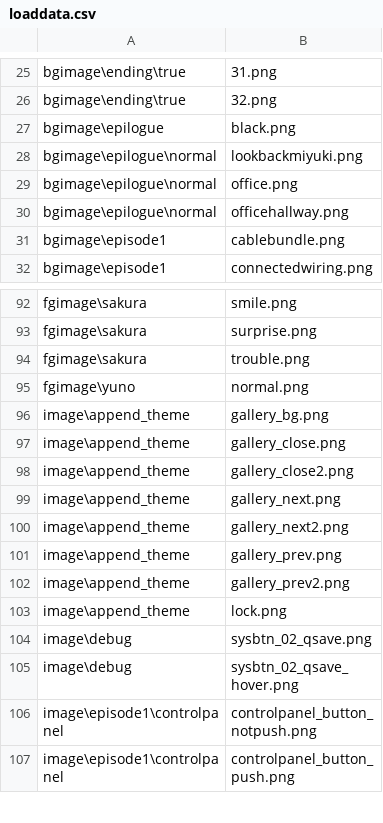
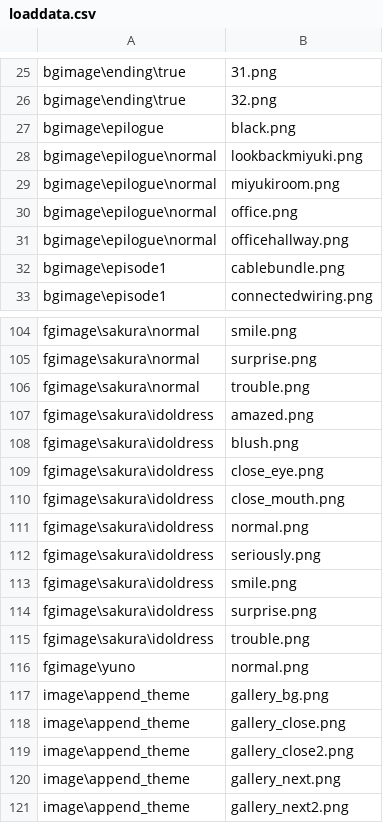
Before and after one commit to kokugomaru/3MoreHertzToUnison, a CSV file: data/others/plugin/loading/data/loaddata.csv, drawn as a sheet; only a part is shown, gaps mark what is left out; the shorter side is filled out with more unchanged rows; addresses are those after the commit; the diff covers the shown part only; the diff names each change by its address in the sheet, - before the commit and + after, or states it on an @@ line.

```diff
--- a/data/others/plugin/loading/data/loaddata.csv
+++ b/data/others/plugin/loading/data/loaddata.csv
+row 29: bgimage\epilogue\normal | miyukiroom.png
-A104:A106: fgimage\sakura
+A104:A106: fgimage\sakura\normal
+row 107: fgimage\sakura\idoldress | amazed.png
+row 108: fgimage\sakura\idoldress | blush.png
+row 109: fgimage\sakura\idoldress | close_eye.png
+row 110: fgimage\sakura\idoldress | close_mouth.png
+row 111: fgimage\sakura\idoldress | normal.png
+row 112: fgimage\sakura\idoldress | seriously.png
+row 113: fgimage\sakura\idoldress | smile.png
+row 114: fgimage\sakura\idoldress | surprise.png
+row 115: fgimage\sakura\idoldress | trouble.png
```
Also changed, not shown: 11 added rows and 17 edited cells elsewhere in this file, 55 other files.
